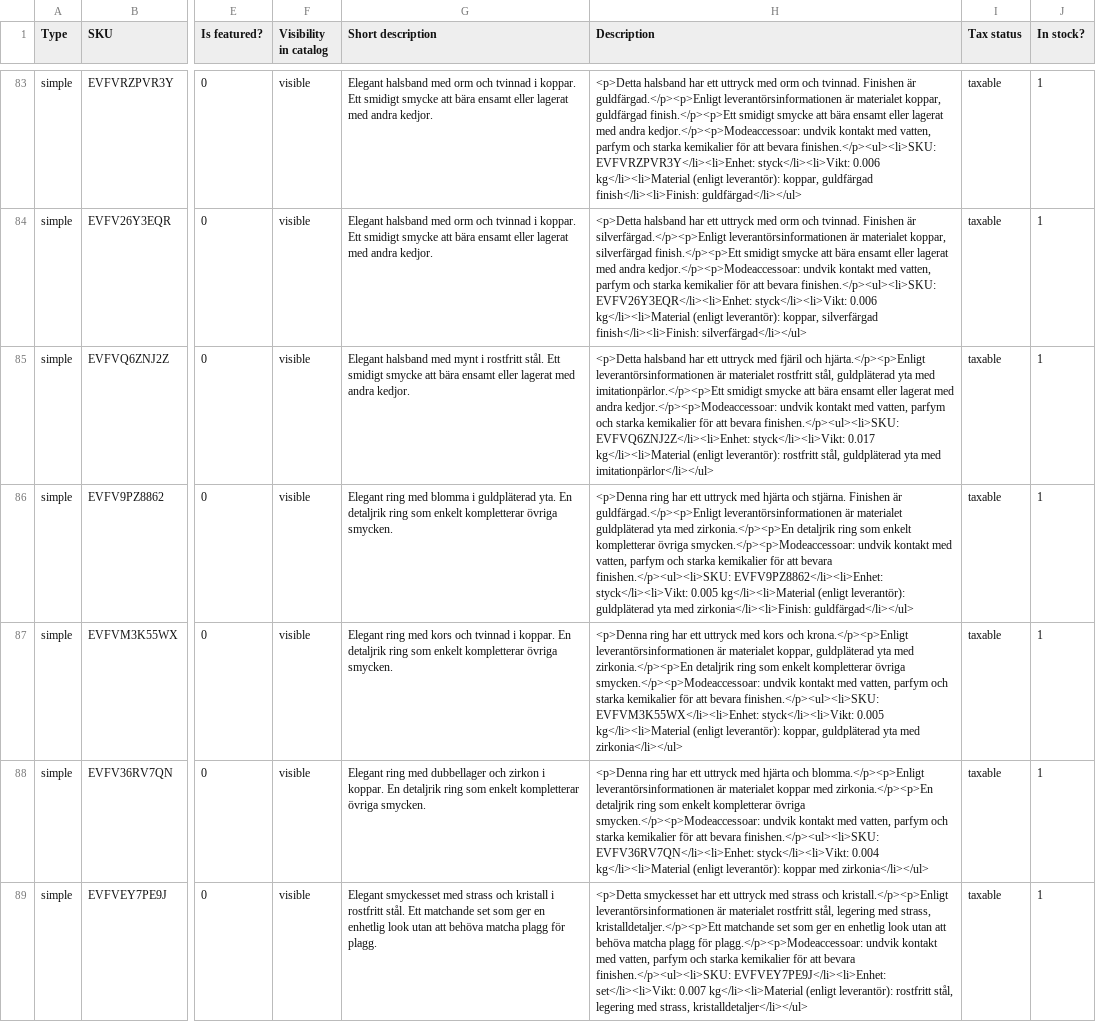
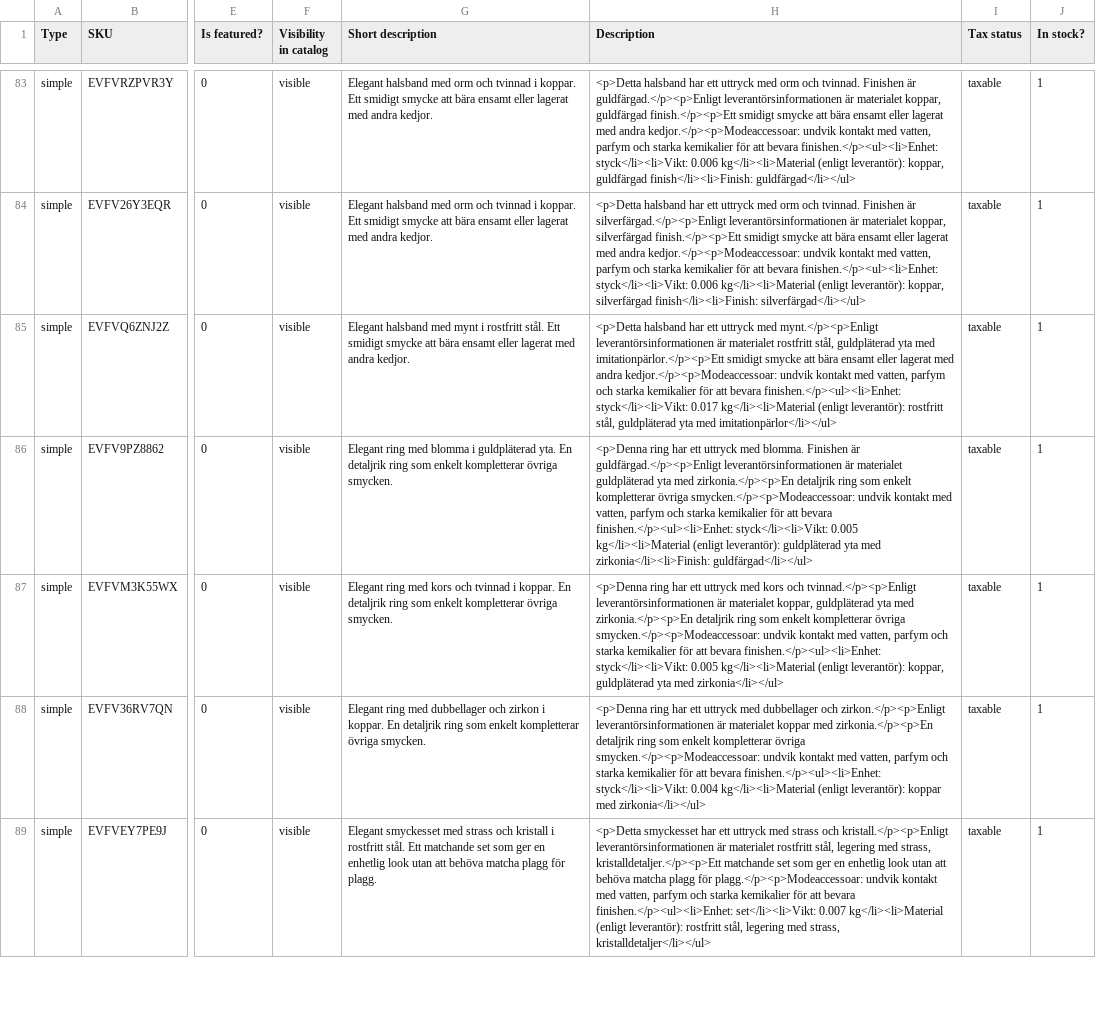
Before and after one commit to lugaindinaw/K-rOnline, a CSV file: ecojewelry-import/ECO_JEWELRY_133_PRODUKTER_SLUTGILTIG.csv, drawn as a sheet; only a part is shown, gaps mark what is left out; the diff covers the shown part only; the diff names each change by its address in the sheet, - before the commit and + after, or states it on an @@ line.

```diff
--- a/ecojewelry-import/ECO_JEWELRY_133_PRODUKTER_SLUTGILTIG.csv
+++ b/ecojewelry-import/ECO_JEWELRY_133_PRODUKTER_SLUTGILTIG.csv
-H83 (Description): …att bevara finishen.</p><ul><li>SKU: EVFVRZPVR3Y</li><li>Enhet: styck</li><li>Vikt: 0.006…
+H83 (Description): …att bevara finishen.</p><ul><li>Enhet: styck</li><li>Vikt: 0.006…
-H84 (Description): …att bevara finishen.</p><ul><li>SKU: EVFV26Y3EQR</li><li>Enhet: styck</li><li>Vikt: 0.006…
+H84 (Description): …att bevara finishen.</p><ul><li>Enhet: styck</li><li>Vikt: 0.006…
-H85 (Description): …uttryck med fjäril och hjärta.</p><p>Enligt leverantörsinformationen är materialet rostfritt stål, guldpläterad yta med imitationpärlor.</p><p>Ett smidigt smycke att bära ensamt eller lagerat med andra kedjor.</p><p>Modeaccessoar: undvik kontakt med vatten, parfym och starka kemikalier för att bevara finishen.</p><ul><li>SKU: EVFVQ6ZNJ2Z</li><li>Enhet: styck</li><li>Vikt: 0.017…
+H85 (Description): …uttryck med mynt.</p><p>Enligt leverantörsinformationen är materialet rostfritt stål, guldpläterad yta med imitationpärlor.</p><p>Ett smidigt smycke att bära ensamt eller lagerat med andra kedjor.</p><p>Modeaccessoar: undvik kontakt med vatten, parfym och starka kemikalier för att bevara finishen.</p><ul><li>Enhet: styck</li><li>Vikt: 0.017…
-H86 (Description): …uttryck med hjärta och stjärna. Finishen är guldfärgad.</p><p>Enligt leverantörsinformationen är materialet guldpläterad yta med zirkonia.</p><p>En detaljrik ring som enkelt kompletterar övriga smycken.</p><p>Modeaccessoar: undvik kontakt med vatten, parfym och starka kemikalier för att bevara finishen.</p><ul><li>SKU: EVFV9PZ8862</li><li>Enhet: styck</li><li>Vikt: 0.005…
+H86 (Description): …uttryck med blomma. Finishen är guldfärgad.</p><p>Enligt leverantörsinformationen är materialet guldpläterad yta med zirkonia.</p><p>En detaljrik ring som enkelt kompletterar övriga smycken.</p><p>Modeaccessoar: undvik kontakt med vatten, parfym och starka kemikalier för att bevara finishen.</p><ul><li>Enhet: styck</li><li>Vikt: 0.005…
-H87 (Description): …kors och krona.</p><p>Enligt leverantörsinformationen är materialet koppar, guldpläterad yta med zirkonia.</p><p>En detaljrik ring som enkelt kompletterar övriga smycken.</p><p>Modeaccessoar: undvik kontakt med vatten, parfym och starka kemikalier för att bevara finishen.</p><ul><li>SKU: EVFVM3K55WX</li><li>Enhet: styck</li><li>Vikt: 0.005…
+H87 (Description): …kors och tvinnad.</p><p>Enligt leverantörsinformationen är materialet koppar, guldpläterad yta med zirkonia.</p><p>En detaljrik ring som enkelt kompletterar övriga smycken.</p><p>Modeaccessoar: undvik kontakt med vatten, parfym och starka kemikalier för att bevara finishen.</p><ul><li>Enhet: styck</li><li>Vikt: 0.005…
-H88 (Description): …uttryck med hjärta och blomma.</p><p>Enligt leverantörsinformationen är materialet koppar med zirkonia.</p><p>En detaljrik ring som enkelt kompletterar övriga smycken.</p><p>Modeaccessoar: undvik kontakt med vatten, parfym och starka kemikalier för att bevara finishen.</p><ul><li>SKU: EVFV36RV7QN</li><li>Enhet: styck</li><li>Vikt: 0.004…
+H88 (Description): …uttryck med dubbellager och zirkon.</p><p>Enligt leverantörsinformationen är materialet koppar med zirkonia.</p><p>En detaljrik ring som enkelt kompletterar övriga smycken.</p><p>Modeaccessoar: undvik kontakt med vatten, parfym och starka kemikalier för att bevara finishen.</p><ul><li>Enhet: styck</li><li>Vikt: 0.004…
-H89 (Description): …att bevara finishen.</p><ul><li>SKU: EVFVEY7PE9J</li><li>Enhet: set</li><li>Vikt: 0.007…
+H89 (Description): …att bevara finishen.</p><ul><li>Enhet: set</li><li>Vikt: 0.007…
```
Also changed, not shown: 126 edited cells elsewhere in this file, 1 other file.
